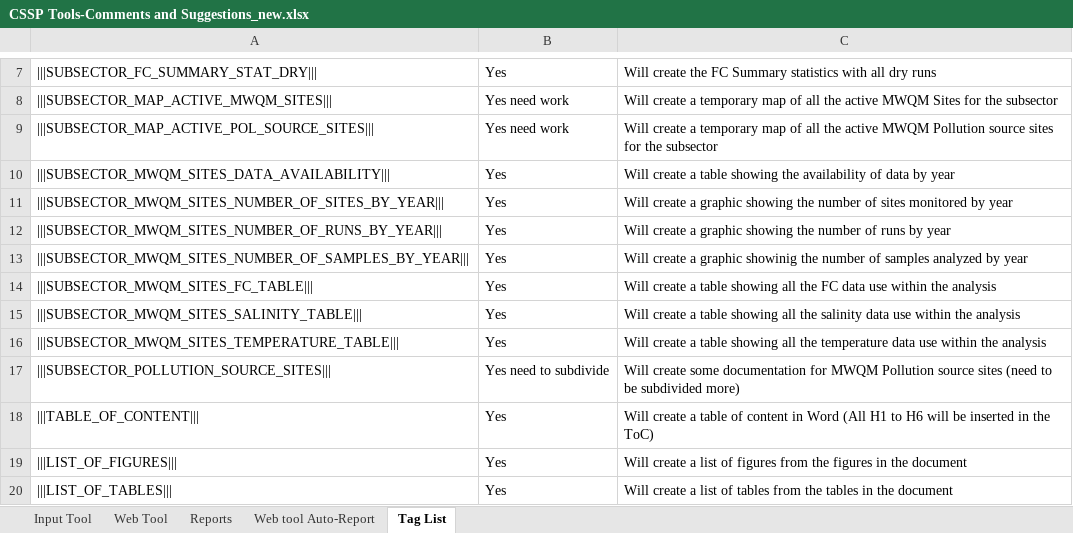
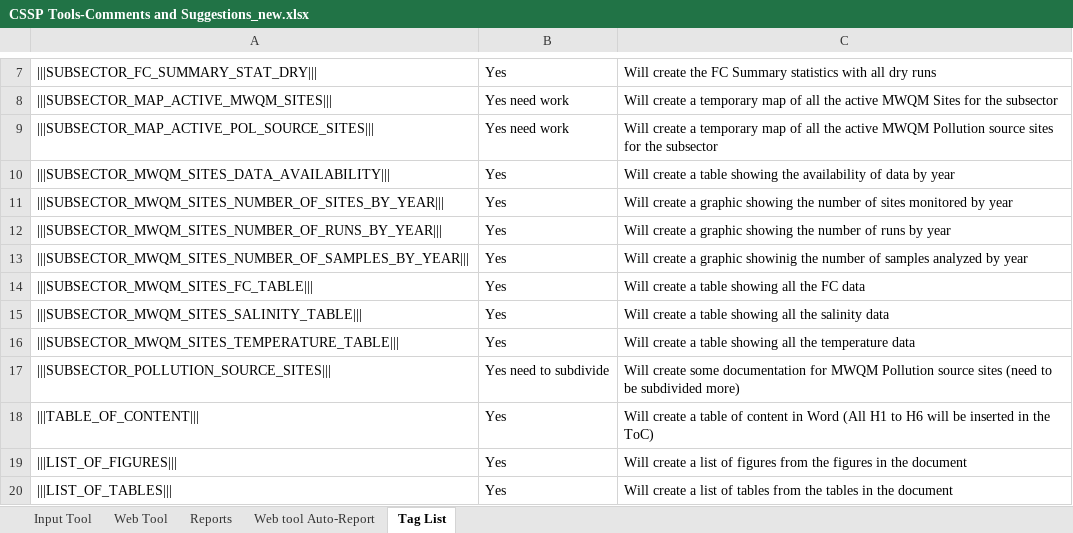
Before and after one commit to ECCC-CSSP/CSSPWebToolsTaskRunner, an Excel workbook: CSSP Tools-Comments and Suggestions_new.xlsx, sheet Tag List, drawn as a sheet; only a part is shown, gaps mark what is left out; values as stored, in another font and other column widths than the file's, no borders; the diff names each change by its address in the sheet, - before the commit and + after, or states it on an @@ line.

```diff
--- a/CSSP Tools-Comments and Suggestions_new.xlsx (sheet Tag List)
+++ b/CSSP Tools-Comments and Suggestions_new.xlsx (sheet Tag List)
-C14: …FC data use within the analysis
+C14: …FC data
-C15: …salinity data use within the analysis
+C15: …salinity data
-C16: …temperature data use within the analysis
+C16: …temperature data
```
Also changed, not shown: 5 other files.
